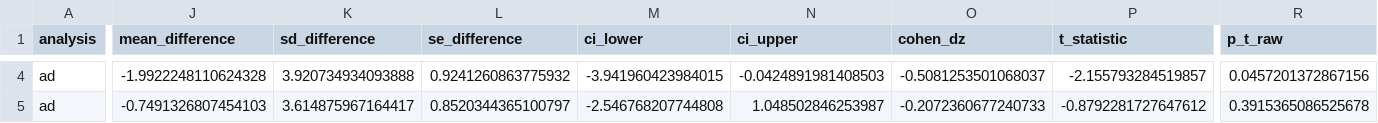
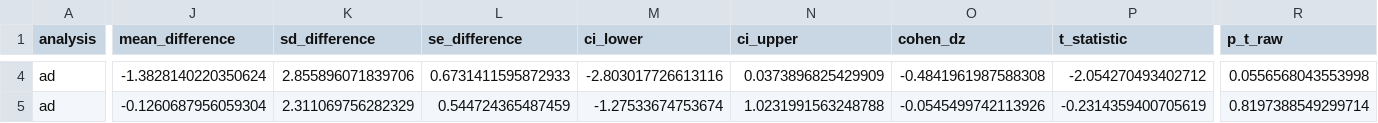
Before and after one commit to eZWALT/MasterThesis-The-Price-of-Attention, a CSV file: analysis/eeg/analysis/outputs/tables/primary_ad_results.csv, drawn as a sheet; only a part is shown, gaps mark what is left out; the diff covers the shown part only; the diff names each change by its address in the sheet, - before the commit and + after, or states it on an @@ line.

```diff
--- a/analysis/eeg/analysis/outputs/tables/primary_ad_results.csv
+++ b/analysis/eeg/analysis/outputs/tables/primary_ad_results.csv
-J4 (mean_difference): -1.9922248110624328
+J4 (mean_difference): -1.3828140220350624
-K4 (sd_difference): 3.920734934093888
+K4 (sd_difference): 2.855896071839706
-L4 (se_difference): 0.9241260863775932
+L4 (se_difference): 0.6731411595872933
-M4 (ci_lower): -3.941960423984015
+M4 (ci_lower): -2.803017726613116
-N4 (ci_upper): -0.0424891981408503
+N4 (ci_upper): 0.0373896825429909
-O4 (cohen_dz): -0.5081253501068037
+O4 (cohen_dz): -0.4841961987588308
-P4 (t_statistic): -2.155793284519857
+P4 (t_statistic): -2.054270493402712
-R4 (p_t_raw): 0.0457201372867156
+R4 (p_t_raw): 0.0556568043553998
-J5 (mean_difference): -0.7491326807454103
+J5 (mean_difference): -0.1260687956059304
-K5 (sd_difference): 3.614875967164417
+K5 (sd_difference): 2.311069756282329
-L5 (se_difference): 0.8520344365100797
+L5 (se_difference): 0.544724365487459
-M5 (ci_lower): -2.546768207744808
+M5 (ci_lower): -1.27533674753674
-N5 (ci_upper): 1.048502846253987
+N5 (ci_upper): 1.0231991563248788
-O5 (cohen_dz): -0.2072360677240733
+O5 (cohen_dz): -0.0545499742113926
-P5 (t_statistic): -0.8792281727647612
+P5 (t_statistic): -0.2314359400705619
-R5 (p_t_raw): 0.3915365086525678
+R5 (p_t_raw): 0.8197388549299714
```
Also changed, not shown: 127 edited cells elsewhere in this file, analysis/eeg/analysis/outputs/tables/exploratory_engagement_results.csv, analysis/eeg/statistics/outputs/eeg_ad_response_contrast_scores.csv, 33 other files.
